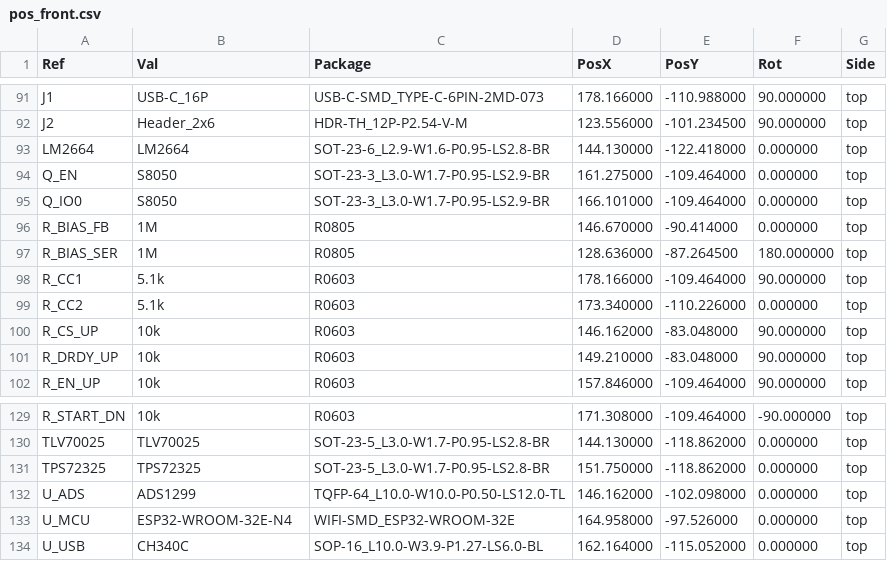
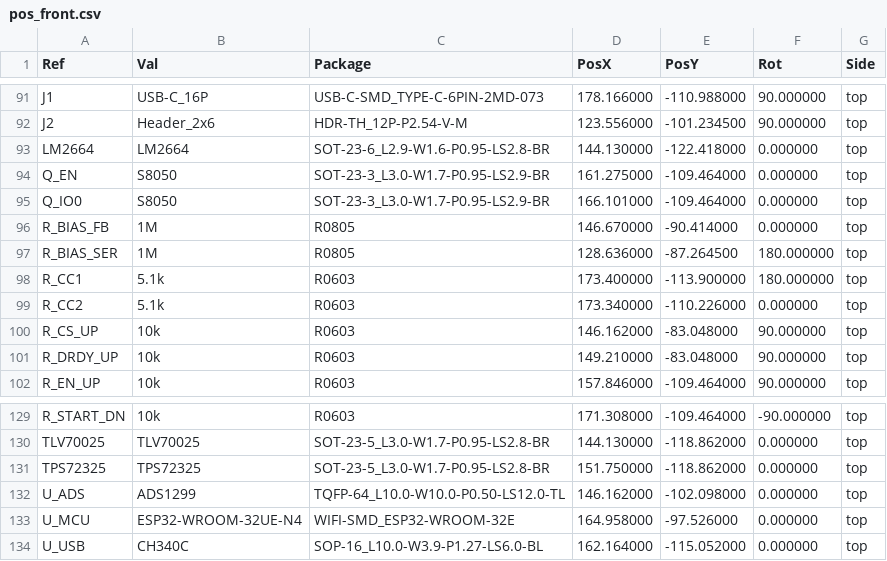
Before and after one commit to KL-Technologies/therapia-brain-canvas-kicad, a CSV file: logs/pos_front.csv, drawn as a sheet; only a part is shown, gaps mark what is left out.

```diff
--- a/logs/pos_front.csv
+++ b/logs/pos_front.csv
@@ -97,3 +97,3 @@ Ref,Val,Package,PosX,PosY,Rot,Side
 "R_BIAS_SER","1M","R0805",128.636000,-87.264500,180.000000,top
-"R_CC1","5.1k","R0603",178.166000,-109.464000,90.000000,top
+"R_CC1","5.1k","R0603",173.400000,-113.900000,180.000000,top
 "R_CC2","5.1k","R0603",173.340000,-110.226000,0.000000,top
@@ -132,3 +132,3 @@ Ref,Val,Package,PosX,PosY,Rot,Side
 "U_ADS","ADS1299","TQFP-64_L10.0-W10.0-P0.50-LS12.0-TL",146.162000,-102.098000,0.000000,top
-"U_MCU","ESP32-WROOM-32E-N4","WIFI-SMD_ESP32-WROOM-32E",164.958000,-97.526000,0.000000,top
+"U_MCU","ESP32-WROOM-32UE-N4","WIFI-SMD_ESP32-WROOM-32E",164.958000,-97.526000,0.000000,top
 "U_USB","CH340C","SOP-16_L10.0-W3.9-P1.27-LS6.0-BL",162.164000,-115.052000,0.000000,top
```
Also changed, not shown: fab/BOM_JLCPCB.csv, fab/CPL_JLCPCB.csv, 42 other files.
